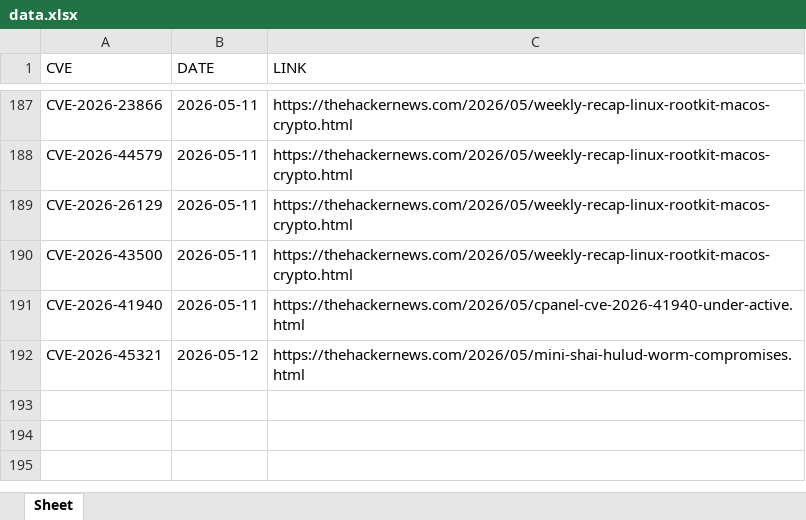
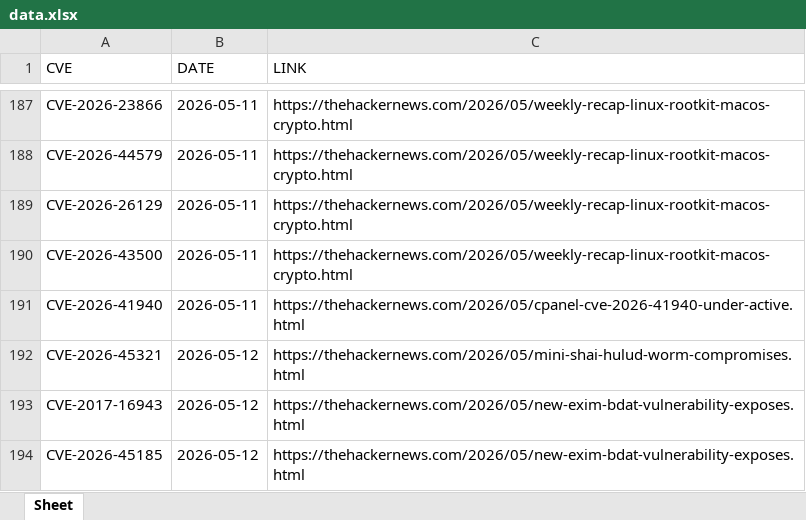
Before and after one commit to thanujbtech-lgtm/hackernews_cve, an Excel workbook: data.xlsx, sheet Sheet, drawn as a sheet; only a part is shown, gaps mark what is left out; values as stored, in another font and other column widths than the file's, no borders; the diff names each change by its address in the sheet, - before the commit and + after, or states it on an @@ line.

```diff
--- a/data.xlsx (sheet Sheet)
+++ b/data.xlsx (sheet Sheet)
+row 193: CVE-2017-16943 | 2026-05-12 | https://thehackernews.com/2026/05/new-exim-bdat-vulnerability-exposes.html
+row 194: CVE-2026-45185 | 2026-05-12 | https://thehackernews.com/2026/05/new-exim-bdat-vulnerability-exposes.html
```
